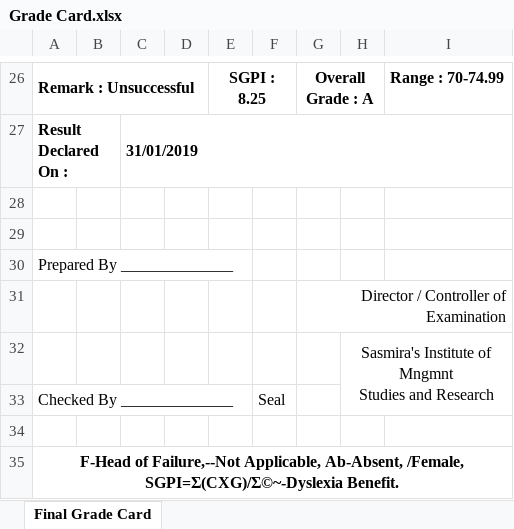
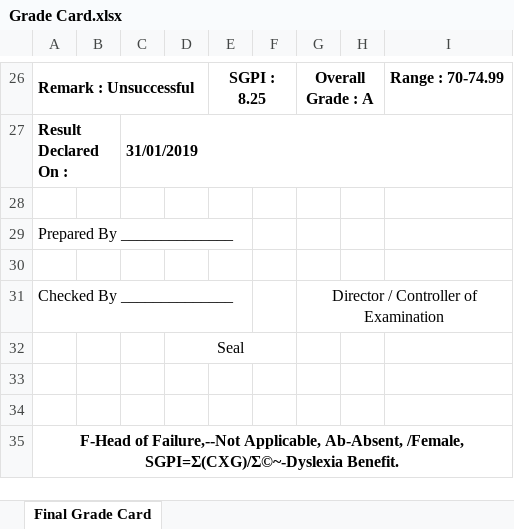
Before and after one commit to abhishekchitnis/ACMaS, an Excel workbook: Batch 2018-20/Sem 1/Grade Card.xlsx, sheet Final Grade Card, drawn as a sheet; only a part is shown, gaps mark what is left out; values as stored, in another font and other column widths than the file's, no borders; charts and pictures not drawn; removed rows and columns are numbered as before the commit, all else as after; ↵ is a line break in a cell; the diff names each change by its address in the sheet, - before the commit and + after, or states it on an @@ line.

```diff
--- a/Batch 2018-20/Sem 1/Grade Card.xlsx (sheet Final Grade Card)
+++ b/Batch 2018-20/Sem 1/Grade Card.xlsx (sheet Final Grade Card)
@@ row 30 moved to row 29: Prepared By ______________ @@
-row 31:  |  |  |  |  |  | Director / Controller of Examination
-row 32:  |  |  |  |  |  |  | Sasmira's Institute of Mngmnt ↵ Studies and Research
-F31: Seal
+F31: (empty)
-G31: (empty)
+G31: Director / Controller of Examination
+G31:I31 merged
+row 32:  |  |  | Seal
+row 33: (empty)
```
Also changed, not shown: charts or pictures, Batch 2018-20/Sem 1/Notice Board.xlsx.
